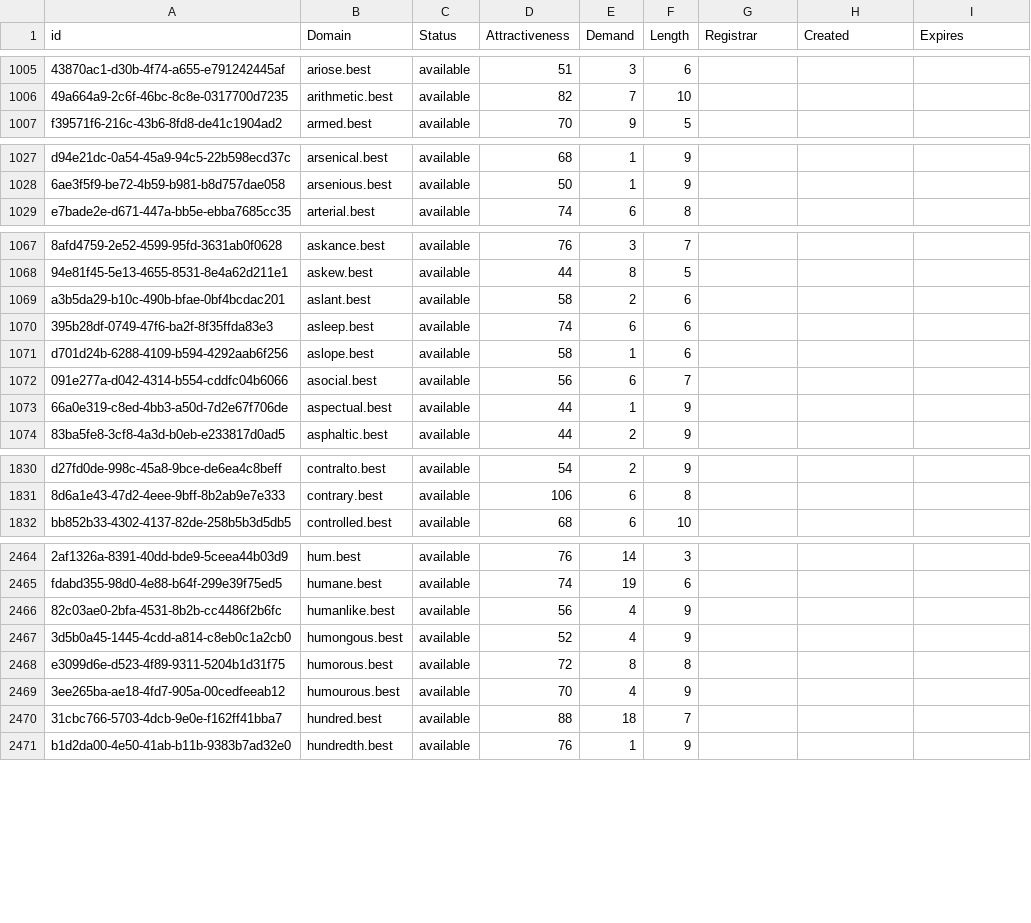
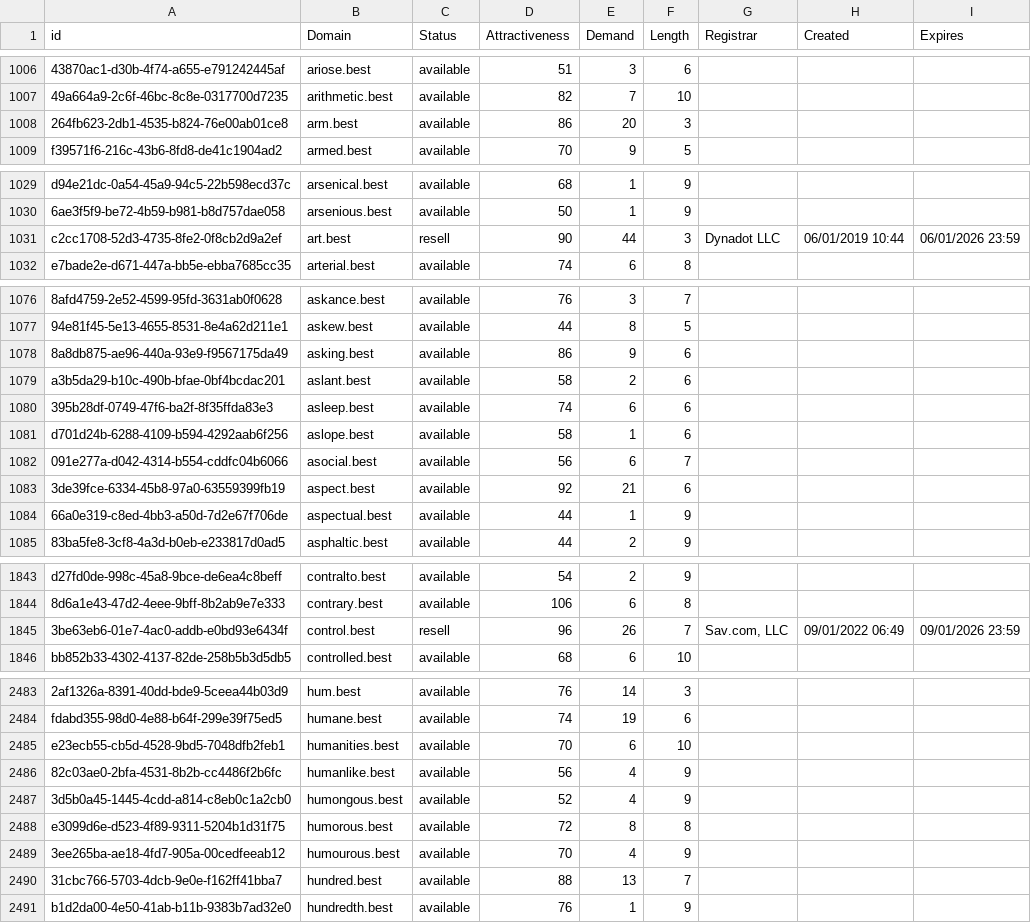
Before and after one commit to UniqueDomains/best-oneword-domains, a CSV file: best.csv, drawn as a sheet; only a part is shown, gaps mark what is left out; addresses are those after the commit; the diff covers the shown part only; the diff names each change by its address in the sheet, - before the commit and + after, or states it on an @@ line.

```diff
--- a/best.csv
+++ b/best.csv
+row 1008: 264fb623-2db1-4535-b824-76e00ab01ce8 | arm.best | available | 86 | 20 | 3
+row 1031: c2cc1708-52d3-4735-8fe2-0f8cb2d9a2ef | art.best | resell | 90 | 44 | 3 | Dynadot LLC | 06/01/2019 10:44 | 06/01/2026 23:59
+row 1078: 8a8db875-ae96-440a-93e9-f9567175da49 | asking.best | available | 86 | 9 | 6
+row 1083: 3de39fce-6334-45b8-97a0-63559399fb19 | aspect.best | available | 92 | 21 | 6
+row 1845: 3be63eb6-01e7-4ac0-addb-e0bd93e6434f | control.best | resell | 96 | 26 | 7 | Sav.com, LLC | 09/01/2022 06:49 | 09/01/2026 23:59
+row 2485: e23ecb55-cb5d-4528-9bd5-7048dfb2feb1 | humanities.best | available | 70 | 6 | 10
-E2490 (Demand): 18
+E2490 (Demand): 13
```
Also changed, not shown: 21 added rows and 13 edited cells elsewhere in this file, 2 other files.
